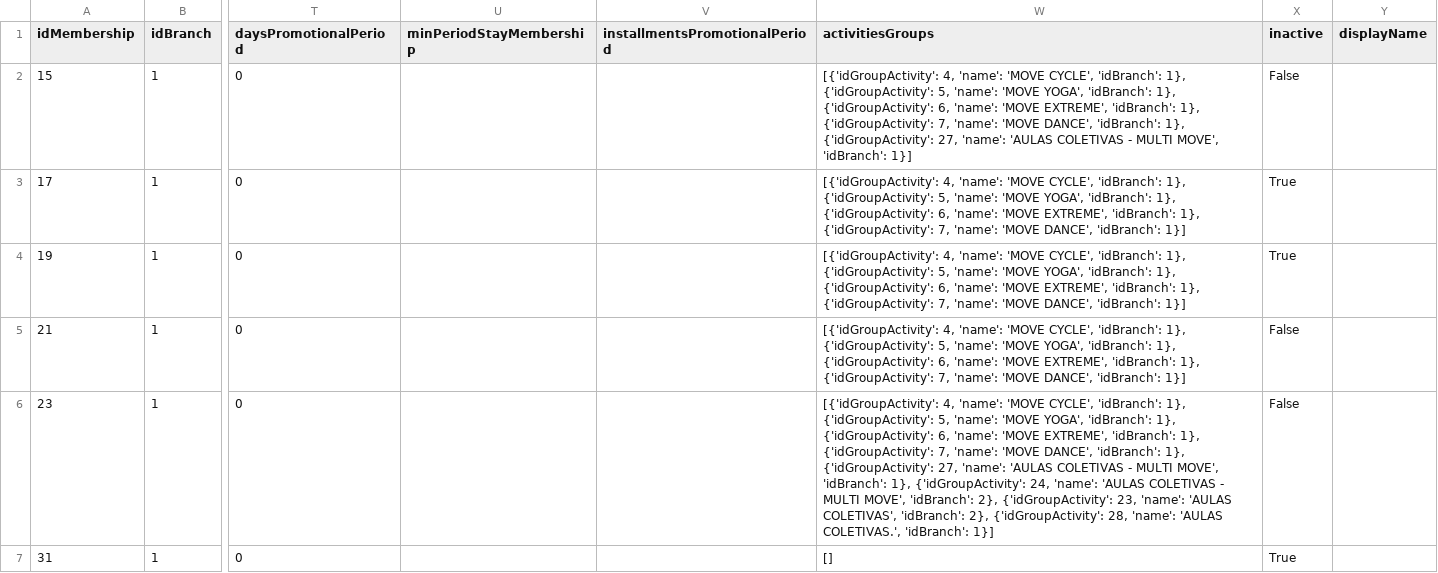
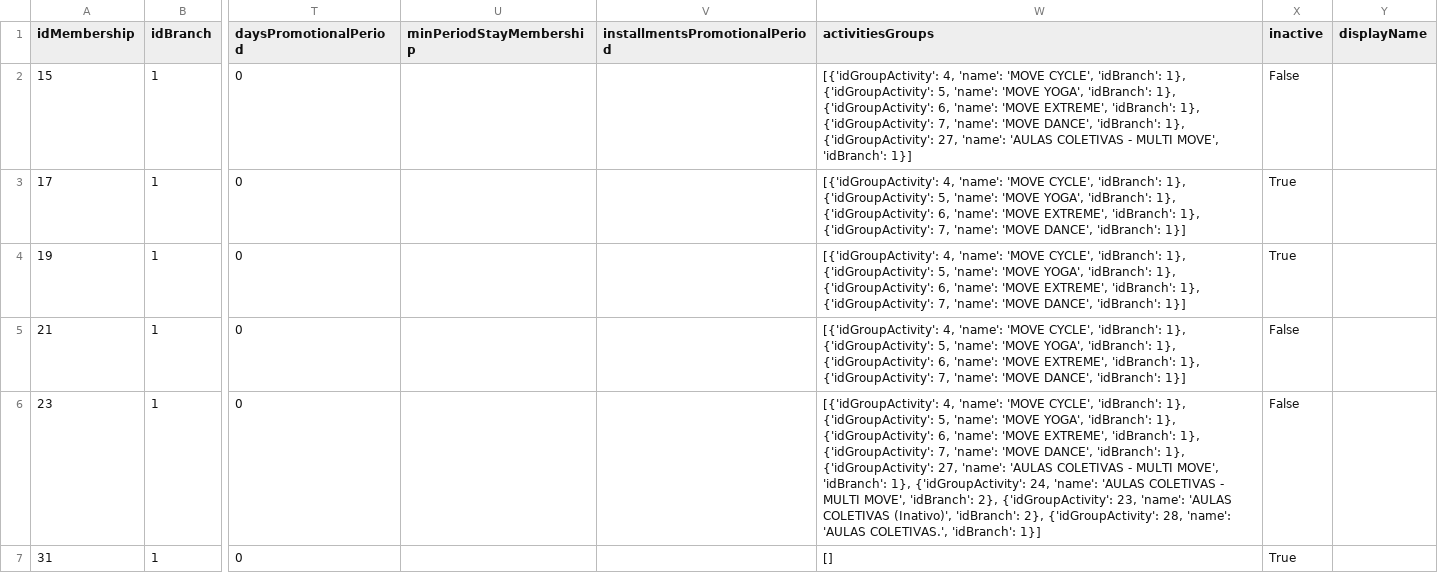
Before and after one commit to Cain2299/evo-cohort-dashboard, a CSV file: data/current/dim_planos.csv, drawn as a sheet; only a part is shown, gaps mark what is left out; the diff covers the shown part only; the diff names each change by its address in the sheet, - before the commit and + after, or states it on an @@ line.

```diff
--- a/data/current/dim_planos.csv
+++ b/data/current/dim_planos.csv
-W6 (activitiesGroups): …'name': 'AULAS COLETIVAS', 'idBranch': 2},…
+W6 (activitiesGroups): …'name': 'AULAS COLETIVAS (Inativo)', 'idBranch': 2},…
```
Also changed, not shown: 1 edited cell elsewhere in this file, data/current/churn_por_filial.csv, data/current/metricas_mensais.csv, 2 other files.
